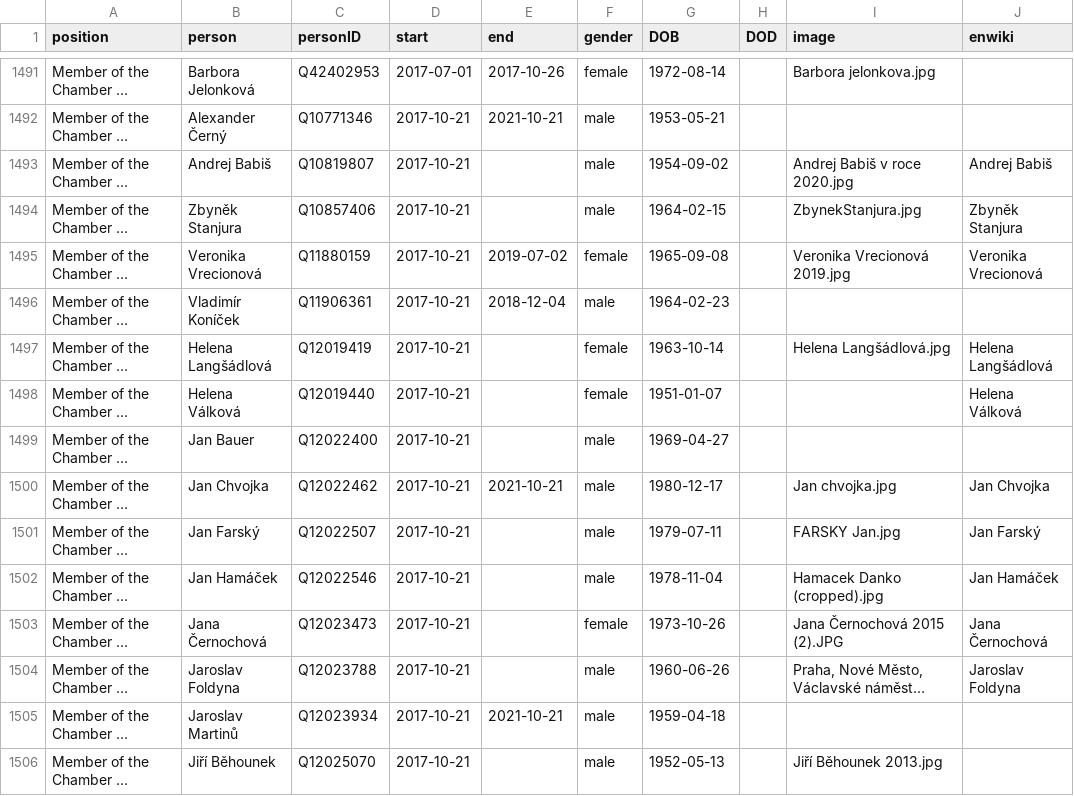
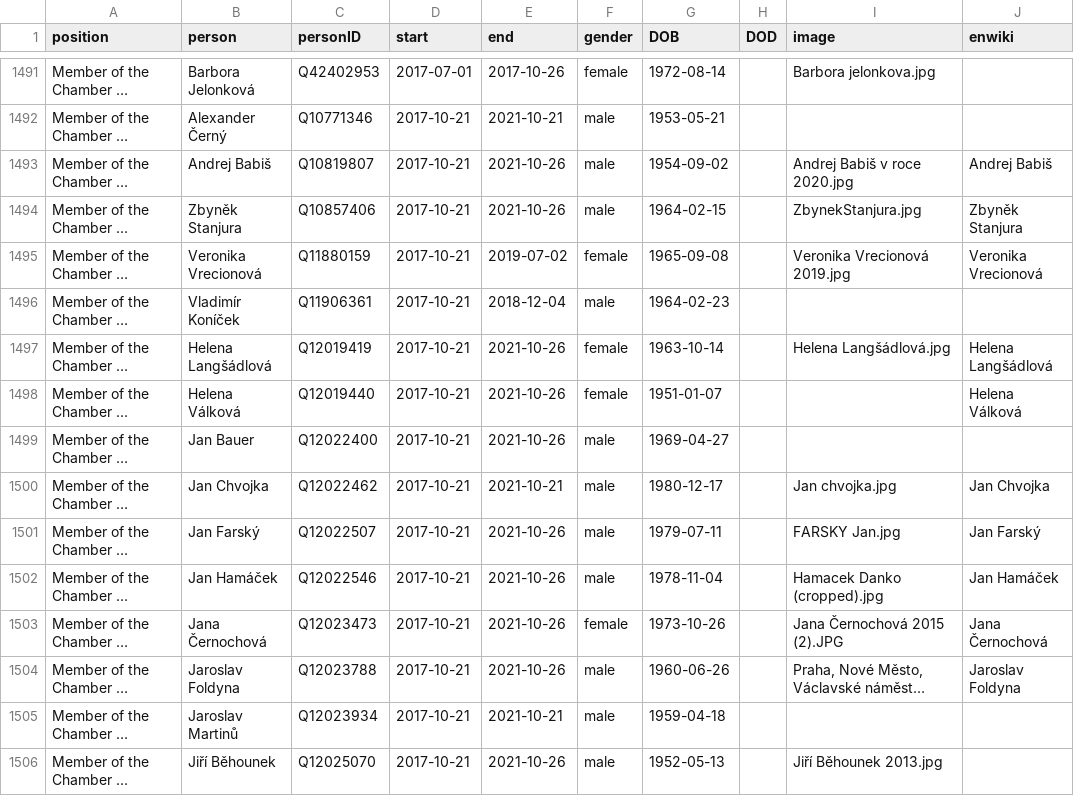
Before and after one commit to every-politician-scrapers/czech-ministers, a CSV file: html/legislators.csv, drawn as a sheet; only a part is shown, gaps mark what is left out; long unchanged cells end in …; the diff covers the shown part only; the diff names each change by its address in the sheet, - before the commit and + after, or states it on an @@ line.

Commit message:
PCB update

```diff
--- a/html/legislators.csv
+++ b/html/legislators.csv
-E1493:E1494 (end): (empty)
+E1493:E1494 (end): 2021-10-26
-E1497:E1499 (end): (empty)
+E1497:E1499 (end): 2021-10-26
-E1501:E1504 (end): (empty)
+E1501:E1504 (end): 2021-10-26
-E1506 (end): (empty)
+E1506 (end): 2021-10-26
```
Also changed, not shown: 1 added row and 152 edited cells elsewhere in this file.
